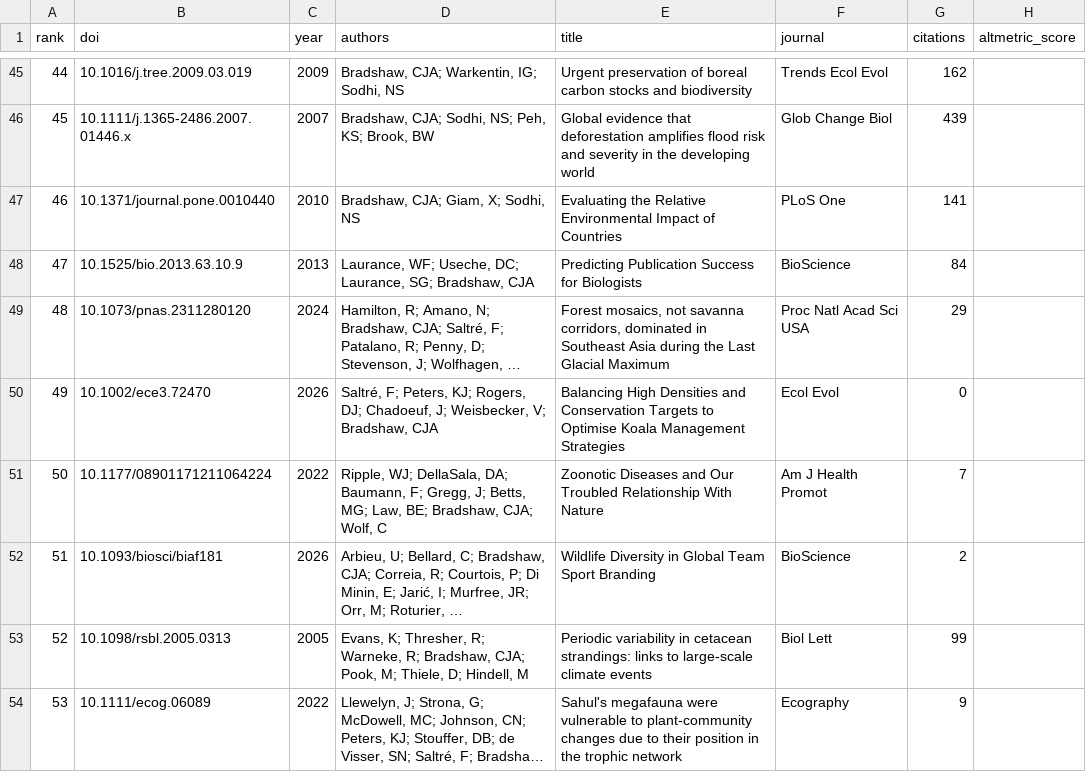
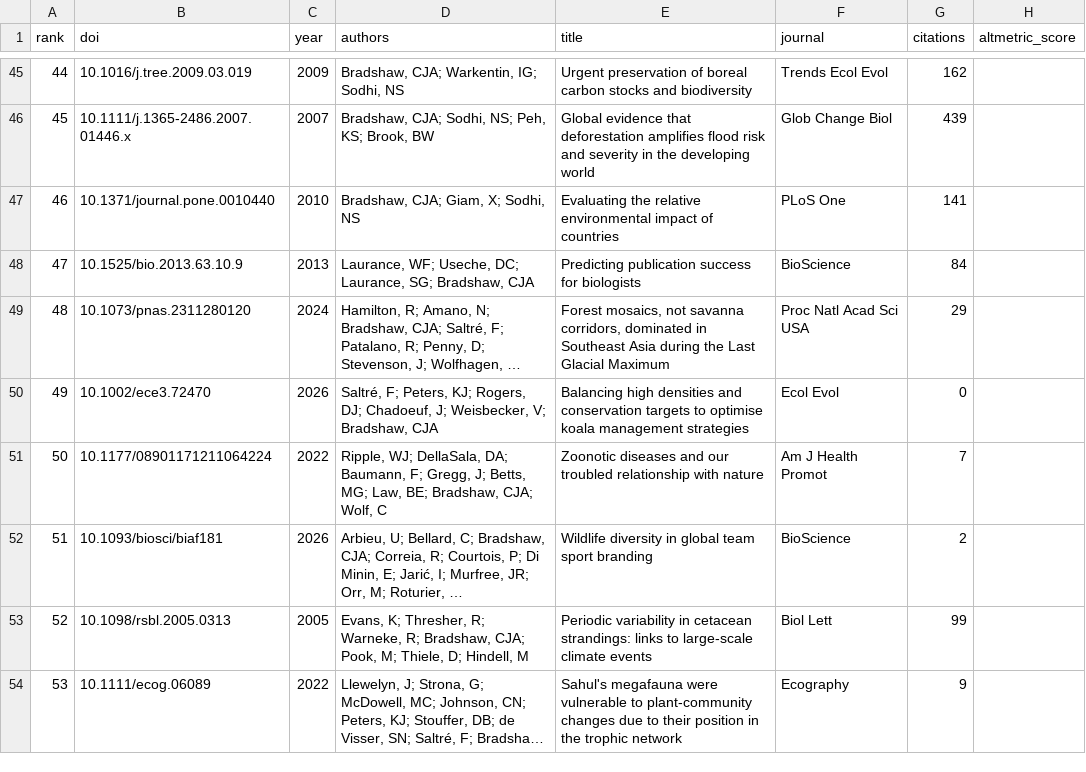
Before and after one commit to cjabradshaw/AltmetricBradshaw, a CSV file: publications.csv, drawn as a sheet; only a part is shown, gaps mark what is left out; long unchanged cells end in …; the diff covers the shown part only; the diff names each change by its address in the sheet, - before the commit and + after, or states it on an @@ line.

```diff
--- a/publications.csv
+++ b/publications.csv
-E47 (title): Evaluating the Relative Environmental Impact of Countries
+E47 (title): Evaluating the relative environmental impact of countries
-E48 (title): Predicting Publication Success for Biologists
+E48 (title): Predicting publication success for biologists
-E50 (title): Balancing High Densities and Conservation Targets to Optimise Koala Management Strategies
+E50 (title): Balancing high densities and conservation targets to optimise koala management strategies
-E51 (title): Zoonotic Diseases and Our Troubled Relationship With Nature
+E51 (title): Zoonotic diseases and our troubled relationship with nature
-E52 (title): Wildlife Diversity in Global Team Sport Branding
+E52 (title): Wildlife diversity in global team sport branding
```
Also changed, not shown: 27 edited cells elsewhere in this file, 1 other file.
